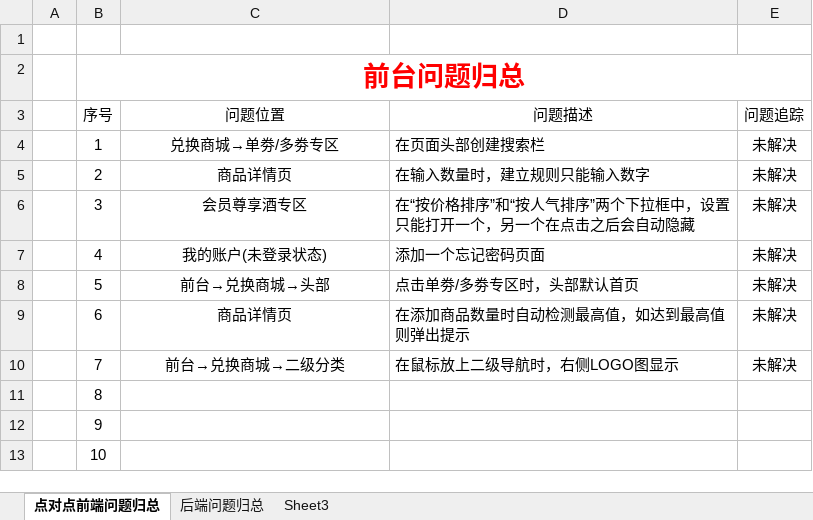
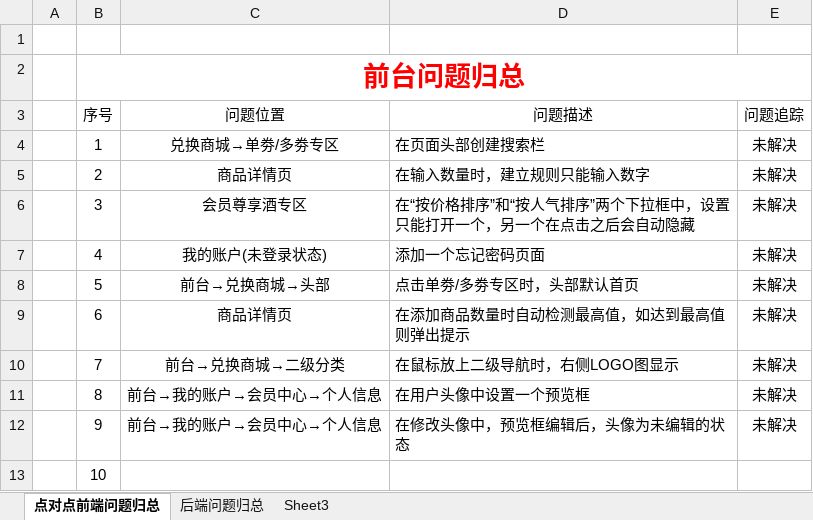
Before and after one commit to xzyong/diabduidian, an Excel workbook: 点对点前后端问题归结.xlsx, sheet 点对点前端问题归总, drawn as a sheet; values as stored, in another font and other column widths than the file's, no borders; conditional formats and table styles not drawn; the diff names each change by its address in the sheet, - before the commit and + after, or states it on an @@ line.

Commit message:
1、更新点对点前后端问题归档 2、解决了我的账户→会员中心→地址管理中显示Can't use method return value in write context 错误的问题 3、解决了我的账户→会员中心→个人信息中显示Can't use method return value in write context错误的问题 4、解决了在下架商品后，该商品详情页可以进行访问和正常操作的问题

```diff
--- a/点对点前后端问题归结.xlsx (sheet 点对点前端问题归总)
+++ b/点对点前后端问题归结.xlsx (sheet 点对点前端问题归总)
-C11:C12 (问题位置): (empty)
+C11:C12 (问题位置): 前台→我的账户→会员中心→个人信息
-D11 (问题描述): (empty)
+D11 (问题描述): 在用户头像中设置一个预览框
-E11:E12 (问题追踪): (empty)
+E11:E12 (问题追踪): 未解决
-D12 (问题描述): (empty)
+D12 (问题描述): 在修改头像中，预览框编辑后，头像为未编辑的状态
```
Also changed, not shown: sheet 后端问题归总, 10 other files.
